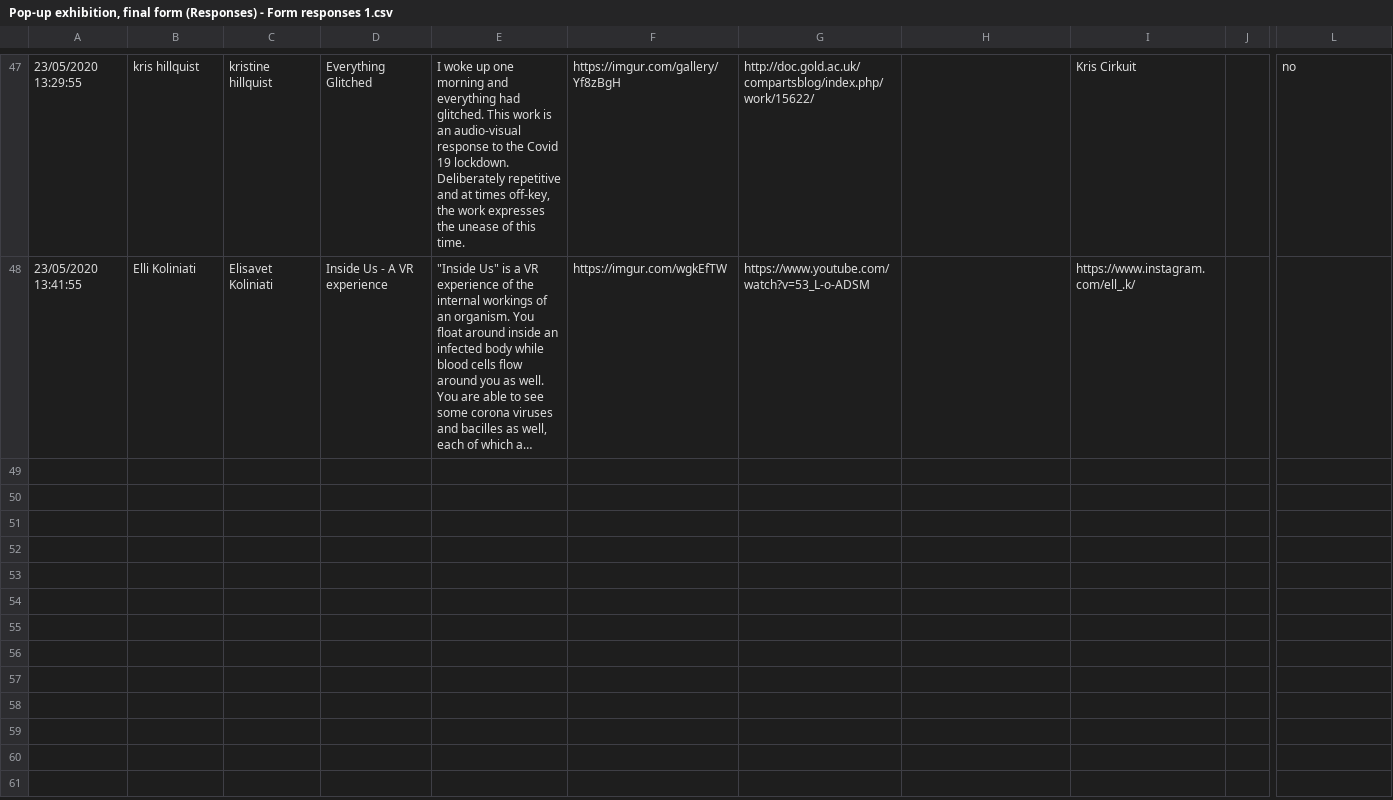
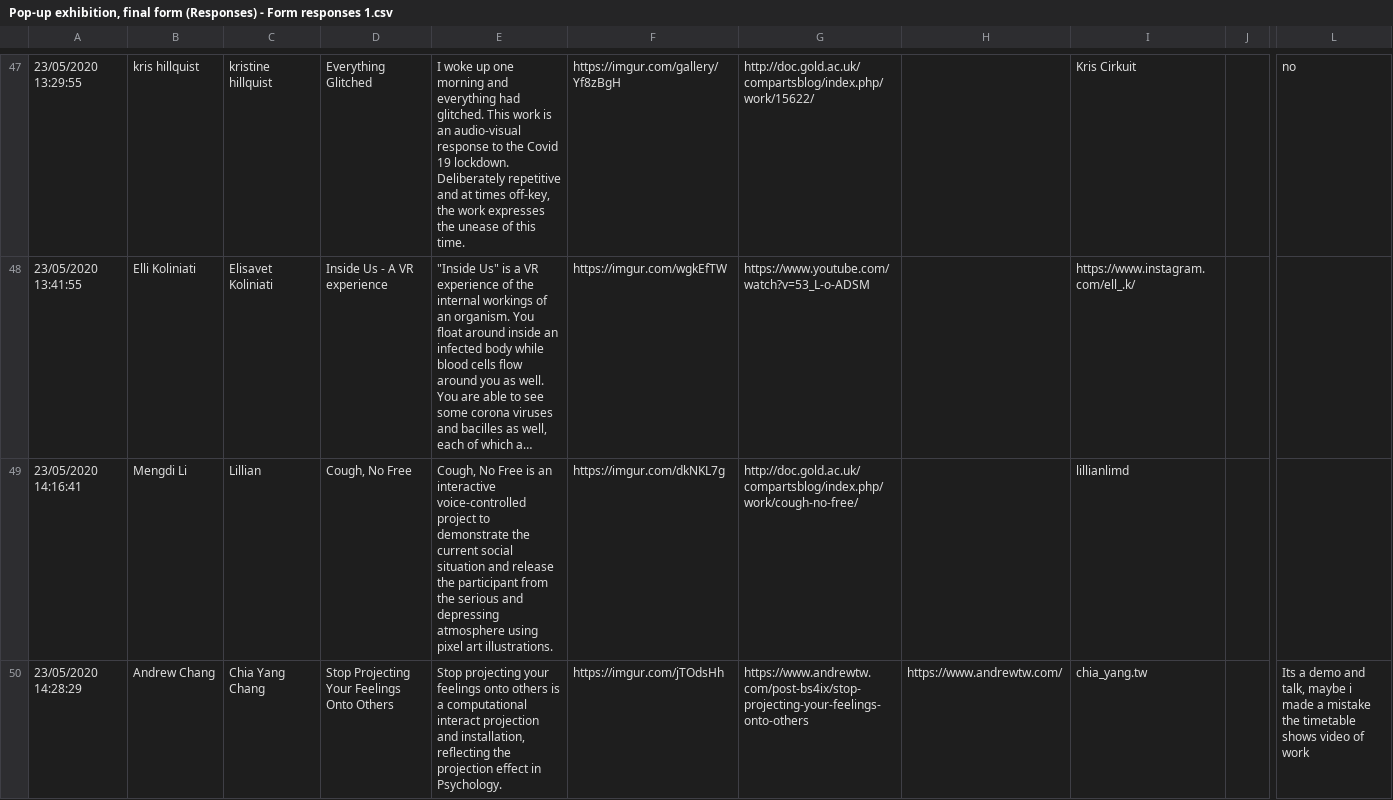
Before and after one commit to aubergene/pop-up-show-may-2020, a CSV file: raw/Pop-up exhibition, final form (Responses) - Form responses 1.csv, drawn as a sheet; only a part is shown, gaps mark what is left out; long unchanged cells end in …; rows hold the shown columns only; the diff covers the shown part only; the diff names each change by its address in the sheet, - before the commit and + after, or states it on an @@ line.

Commit message:
download data

```diff
--- a/raw/Pop-up exhibition, final form (Responses) - Form responses 1.csv
+++ b/raw/Pop-up exhibition, final form (Responses) - Form responses 1.csv
+row 49: 23/05/2020 14:16:41 | Mengdi Li | Lillian | Cough, No Free | Cough, No Free is an interactive voice-controlled project to demonstrate the current social situation and release the participant from the serious and depressing atmosphere using pixel art illustrations. | https://imgur.com/dkNKL7g | http://doc.gold.ac.uk/compartsblog/index.php/work/cough-no-free/ |  | lillianlimd
+row 50: 23/05/2020 14:28:29 | Andrew Chang | Chia Yang Chang | Stop Projecting Your Feelings Onto Others | Stop projecting your feelings onto others is a computational interact projection and installation, reflecting the projection effect in Psychology. | https://imgur.com/jTOdsHh | https://www.andrewtw.com/post-bs4ix/stop-projecting-your-feelings-onto-others | https://www.andrewtw.com/ | chia_yang.tw |  | Its a demo and talk, maybe i made a mistake the timetable shows video of work
```
Also changed, not shown: 1 added row elsewhere in this file, 1 other file.
